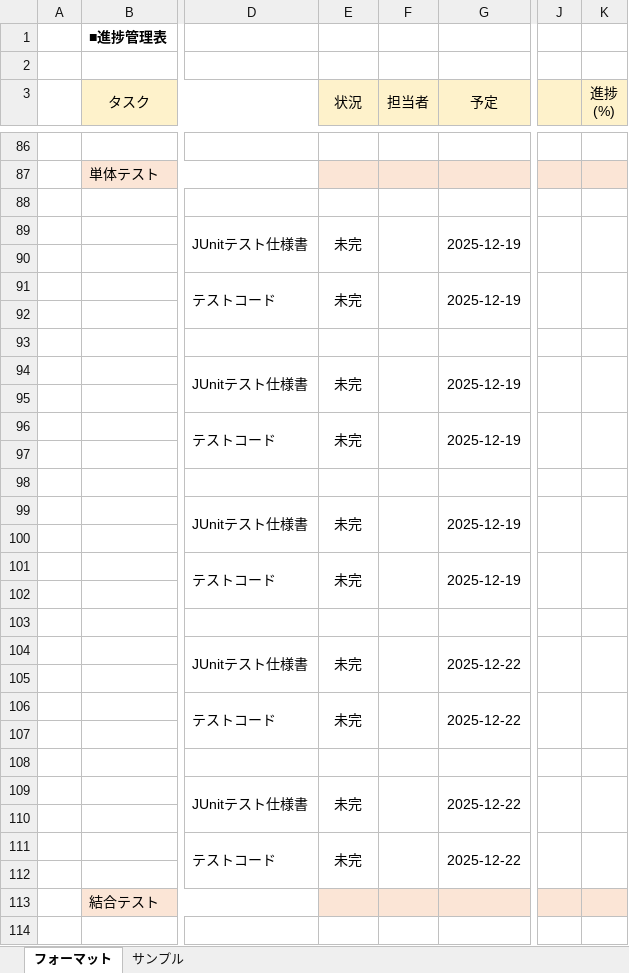
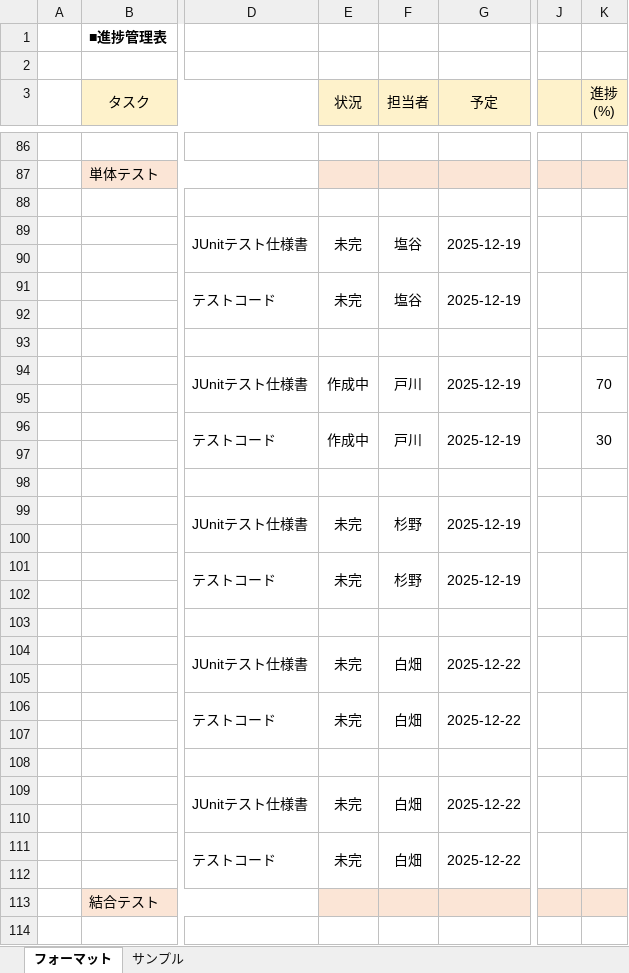
Before and after one commit to comsize-taishiro/TMS60, an Excel workbook: ドキュメント/【修正版】進捗管理表フォーマット_TMS60.xlsx, sheet フォーマット, drawn as a sheet; only a part is shown, gaps mark what is left out; values as stored, in another font and other column widths than the file's, no borders; the diff covers the shown part only; the diff names each change by its address in the sheet, - before the commit and + after, or states it on an @@ line.

Commit message:
戸川　進捗管理表更新

```diff
--- a/ドキュメント/【修正版】進捗管理表フォーマット_TMS60.xlsx (sheet フォーマット)
+++ b/ドキュメント/【修正版】進捗管理表フォーマット_TMS60.xlsx (sheet フォーマット)
-F89 (担当者): (empty)
+F89 (担当者): 塩谷
-F91 (担当者): (empty)
+F91 (担当者): 塩谷
-E94 (状況): 未完
+E94 (状況): 作成中
-F94 (担当者): (empty)
+F94 (担当者): 戸川
-K94 (進捗 (%)): (empty)
+K94 (進捗 (%)): 70
-E96 (状況): 未完
+E96 (状況): 作成中
-F96 (担当者): (empty)
+F96 (担当者): 戸川
-K96 (進捗 (%)): (empty)
+K96 (進捗 (%)): 30
-F99 (担当者): (empty)
+F99 (担当者): 杉野
-F101 (担当者): (empty)
+F101 (担当者): 杉野
-F104 (担当者): (empty)
+F104 (担当者): 白畑
-F106 (担当者): (empty)
+F106 (担当者): 白畑
-F109 (担当者): (empty)
+F109 (担当者): 白畑
-F111 (担当者): (empty)
+F111 (担当者): 白畑
```
Also changed, not shown: 15 edited cells and cell formats elsewhere in this sheet.
